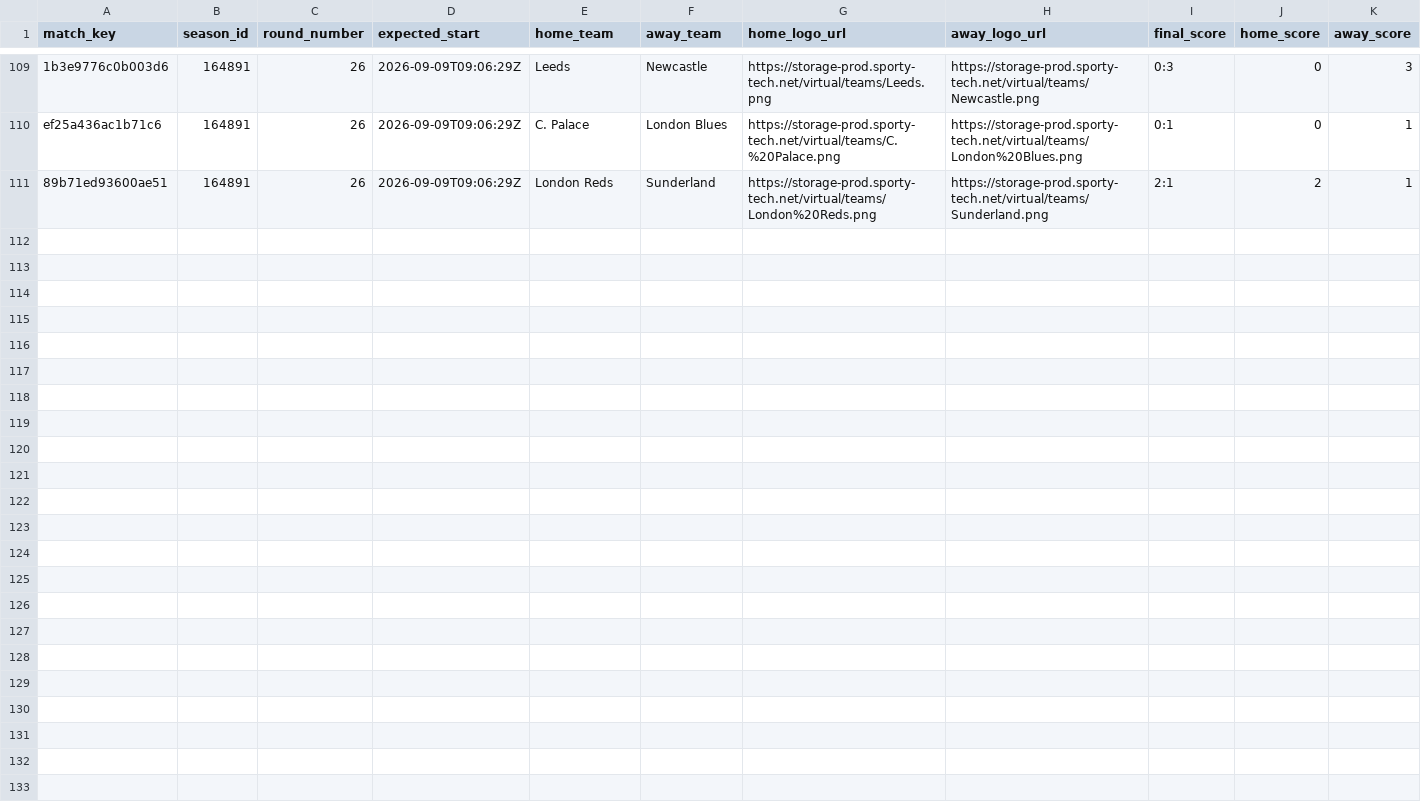
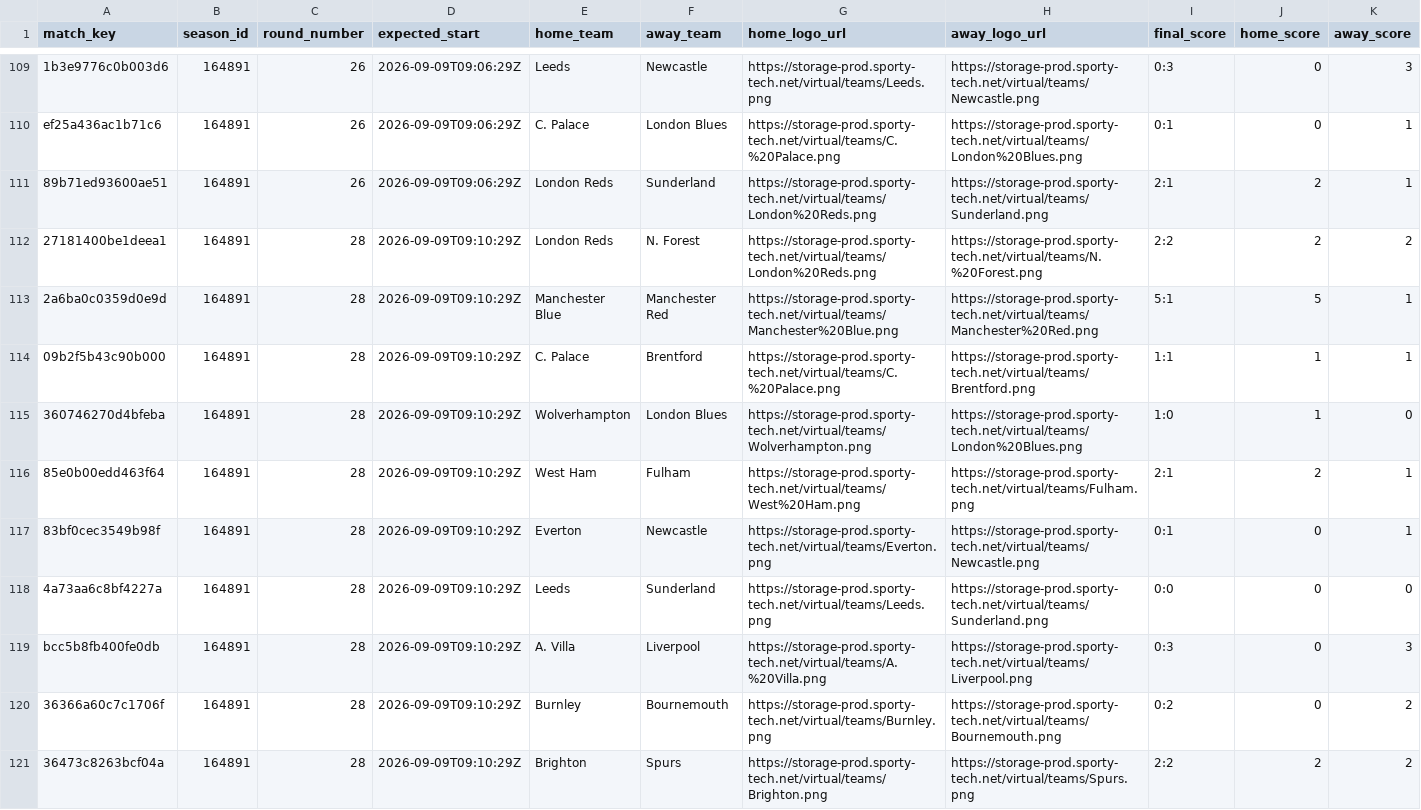
Before and after one commit to michaeldiary77-sys/virtual-leagues-collector, a CSV file: data/8035_english-league/matches.csv, drawn as a sheet; only a part is shown, gaps mark what is left out; rows hold the shown columns only; the diff names each change by its address in the sheet, - before the commit and + after, or states it on an @@ line.

```diff
--- a/data/8035_english-league/matches.csv
+++ b/data/8035_english-league/matches.csv
+row 112: 27181400be1deea1 | 164891 | 28 | 2026-09-09T09:10:29Z | London Reds | N. Forest | https://storage-prod.sporty-tech.net/virtual/teams/London%20Reds.png | https://storage-prod.sporty-tech.net/virtual/teams/N.%20Forest.png | 2:2 | 2 | 2
+row 113: 2a6ba0c0359d0e9d | 164891 | 28 | 2026-09-09T09:10:29Z | Manchester Blue | Manchester Red | https://storage-prod.sporty-tech.net/virtual/teams/Manchester%20Blue.png | https://storage-prod.sporty-tech.net/virtual/teams/Manchester%20Red.png | 5:1 | 5 | 1
+row 114: 09b2f5b43c90b000 | 164891 | 28 | 2026-09-09T09:10:29Z | C. Palace | Brentford | https://storage-prod.sporty-tech.net/virtual/teams/C.%20Palace.png | https://storage-prod.sporty-tech.net/virtual/teams/Brentford.png | 1:1 | 1 | 1
+row 115: 360746270d4bfeba | 164891 | 28 | 2026-09-09T09:10:29Z | Wolverhampton | London Blues | https://storage-prod.sporty-tech.net/virtual/teams/Wolverhampton.png | https://storage-prod.sporty-tech.net/virtual/teams/London%20Blues.png | 1:0 | 1 | 0
+row 116: 85e0b00edd463f64 | 164891 | 28 | 2026-09-09T09:10:29Z | West Ham | Fulham | https://storage-prod.sporty-tech.net/virtual/teams/West%20Ham.png | https://storage-prod.sporty-tech.net/virtual/teams/Fulham.png | 2:1 | 2 | 1
+row 117: 83bf0cec3549b98f | 164891 | 28 | 2026-09-09T09:10:29Z | Everton | Newcastle | https://storage-prod.sporty-tech.net/virtual/teams/Everton.png | https://storage-prod.sporty-tech.net/virtual/teams/Newcastle.png | 0:1 | 0 | 1
+row 118: 4a73aa6c8bf4227a | 164891 | 28 | 2026-09-09T09:10:29Z | Leeds | Sunderland | https://storage-prod.sporty-tech.net/virtual/teams/Leeds.png | https://storage-prod.sporty-tech.net/virtual/teams/Sunderland.png | 0:0 | 0 | 0
+row 119: bcc5b8fb400fe0db | 164891 | 28 | 2026-09-09T09:10:29Z | A. Villa | Liverpool | https://storage-prod.sporty-tech.net/virtual/teams/A.%20Villa.png | https://storage-prod.sporty-tech.net/virtual/teams/Liverpool.png | 0:3 | 0 | 3
+row 120: 36366a60c7c1706f | 164891 | 28 | 2026-09-09T09:10:29Z | Burnley | Bournemouth | https://storage-prod.sporty-tech.net/virtual/teams/Burnley.png | https://storage-prod.sporty-tech.net/virtual/teams/Bournemouth.png | 0:2 | 0 | 2
+row 121: 36473c8263bcf04a | 164891 | 28 | 2026-09-09T09:10:29Z | Brighton | Spurs | https://storage-prod.sporty-tech.net/virtual/teams/Brighton.png | https://storage-prod.sporty-tech.net/virtual/teams/Spurs.png | 2:2 | 2 | 2
```
Also changed, not shown: data/8037_spanish-league/matches.csv, data/8056_champions-league/matches.csv, 42 other files.
